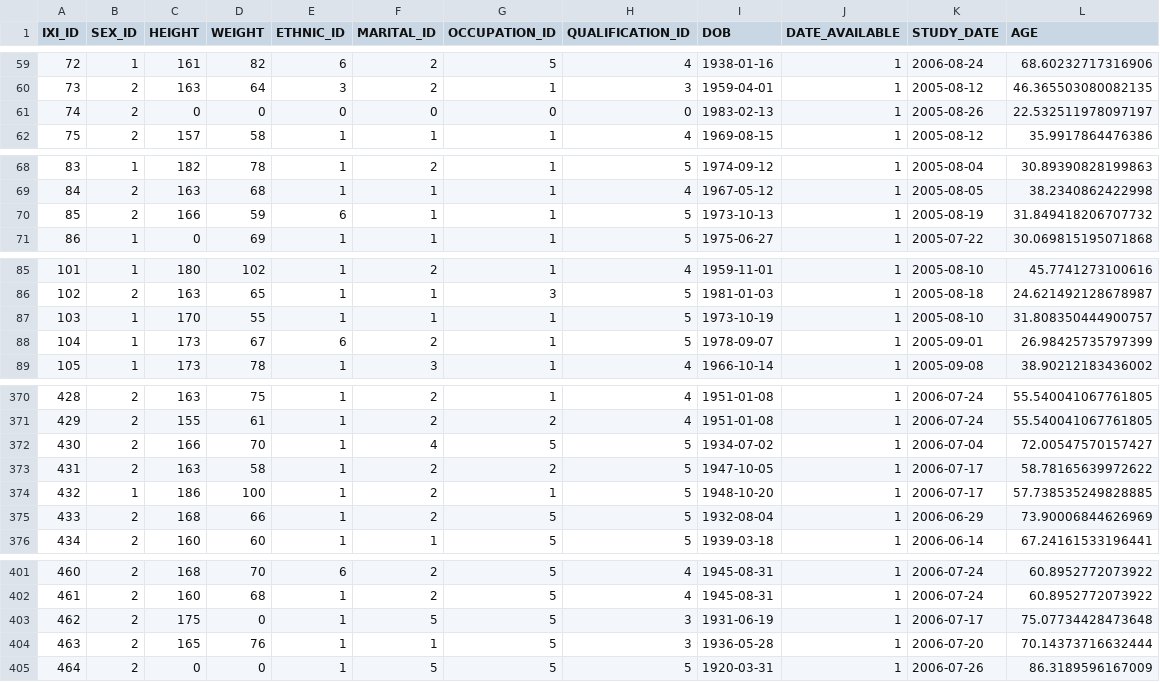
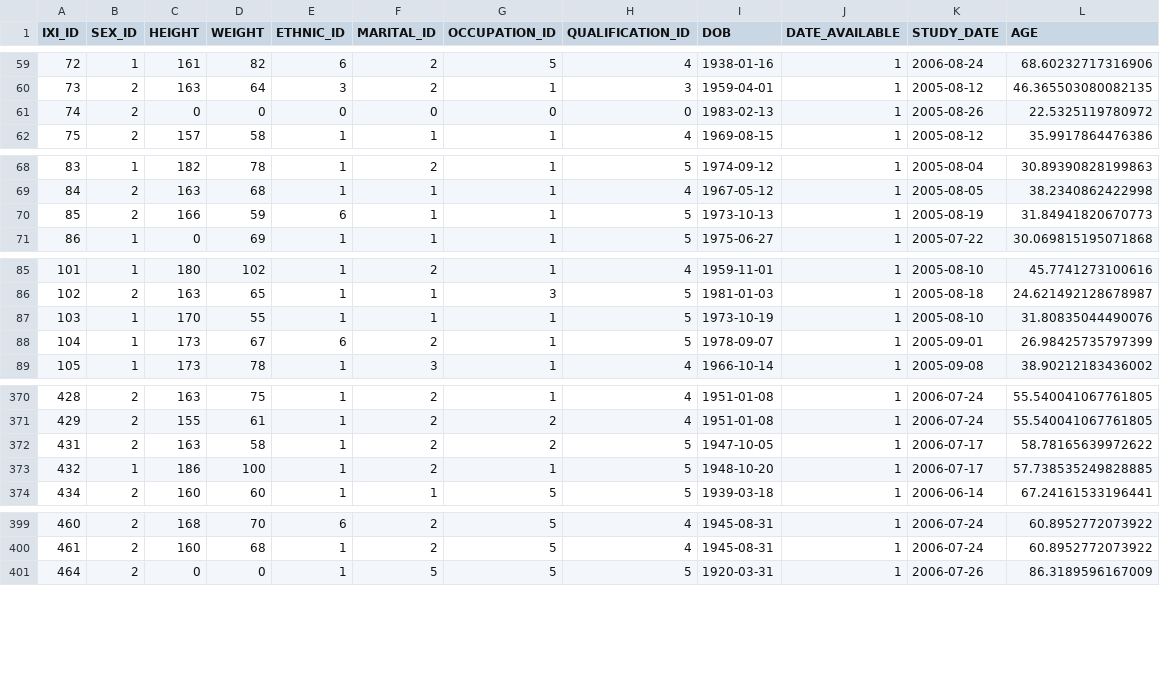
Before and after one commit to matejaVuradin/masterThesis, a CSV file: dataset/data/IXI_metadata_final.csv, drawn as a sheet; only a part is shown, gaps mark what is left out; the diff covers the shown part only.

```diff
--- a/dataset/data/IXI_metadata_final.csv
+++ b/dataset/data/IXI_metadata_final.csv
@@ -60,3 +60,3 @@ IXI_ID,SEX_ID,HEIGHT,WEIGHT,ETHNIC_ID,MARITAL_ID,OCCUPATION_ID,QUALIFICATION_ID,
 73,2,163,64,3,2,1,3,1959-04-01,1,2005-08-12,46.365503080082135
-74,2,0,0,0,0,0,0,1983-02-13,1,2005-08-26,22.532511978097197
+74,2,0,0,0,0,0,0,1983-02-13,1,2005-08-26,22.5325119780972
 75,2,157,58,1,1,1,4,1969-08-15,1,2005-08-12,35.9917864476386
@@ -69,3 +69,3 @@ IXI_ID,SEX_ID,HEIGHT,WEIGHT,ETHNIC_ID,MARITAL_ID,OCCUPATION_ID,QUALIFICATION_ID,
 84,2,163,68,1,1,1,4,1967-05-12,1,2005-08-05,38.2340862422998
-85,2,166,59,6,1,1,5,1973-10-13,1,2005-08-19,31.849418206707732
+85,2,166,59,6,1,1,5,1973-10-13,1,2005-08-19,31.84941820670773
 86,1,0,69,1,1,1,5,1975-06-27,1,2005-07-22,30.069815195071868
@@ -86,3 +86,3 @@ IXI_ID,SEX_ID,HEIGHT,WEIGHT,ETHNIC_ID,MARITAL_ID,OCCUPATION_ID,QUALIFICATION_ID,
 102,2,163,65,1,1,3,5,1981-01-03,1,2005-08-18,24.621492128678987
-103,1,170,55,1,1,1,5,1973-10-19,1,2005-08-10,31.808350444900757
+103,1,170,55,1,1,1,5,1973-10-19,1,2005-08-10,31.80835044490076
 104,1,173,67,6,2,1,5,1978-09-07,1,2005-09-01,26.98425735797399
@@ -371,6 +371,4 @@ IXI_ID,SEX_ID,HEIGHT,WEIGHT,ETHNIC_ID,MARITAL_ID,OCCUPATION_ID,QUALIFICATION_ID,
 429,2,155,61,1,2,2,4,1951-01-08,1,2006-07-24,55.540041067761805
-430,2,166,70,1,4,5,5,1934-07-02,1,2006-07-04,72.00547570157427
 431,2,163,58,1,2,2,5,1947-10-05,1,2006-07-17,58.78165639972622
 432,1,186,100,1,2,1,5,1948-10-20,1,2006-07-17,57.738535249828885
-433,2,168,66,1,2,5,5,1932-08-04,1,2006-06-29,73.90006844626969
 434,2,160,60,1,1,5,5,1939-03-18,1,2006-06-14,67.24161533196441
@@ -402,4 +400,2 @@ IXI_ID,SEX_ID,HEIGHT,WEIGHT,ETHNIC_ID,MARITAL_ID,OCCUPATION_ID,QUALIFICATION_ID,
 461,2,160,68,1,2,5,4,1945-08-31,1,2006-07-24,60.8952772073922
-462,2,175,0,1,5,5,3,1931-06-19,1,2006-07-17,75.07734428473648
-463,2,165,76,1,1,5,3,1936-05-28,1,2006-07-20,70.14373716632444
 464,2,0,0,1,5,5,5,1920-03-31,1,2006-07-26,86.3189596167009
```
Also changed, not shown: 2 edited cells elsewhere in this file, 1 other file.
